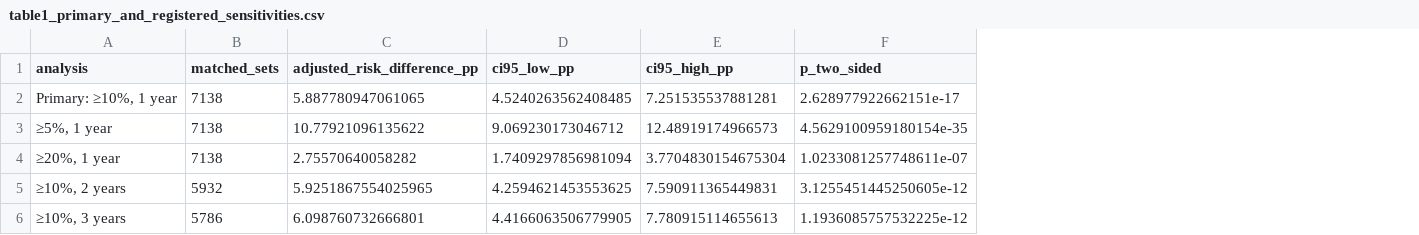
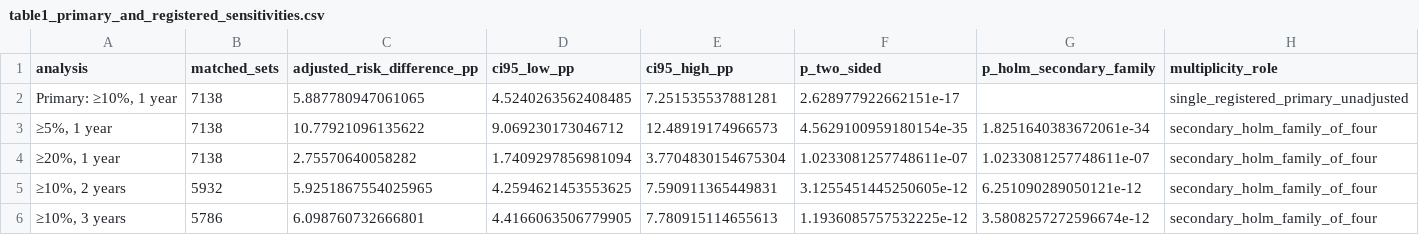
Before and after one commit to Shiverion/indonesia-wildfire-analysis, a CSV file: publication/tables/table1_primary_and_registered_sensitivities.csv, drawn as a sheet; the diff names each change by its address in the sheet, - before the commit and + after, or states it on an @@ line.

Commit message:
Strengthen publication safeguards and assistant QA

```diff
--- a/publication/tables/table1_primary_and_registered_sensitivities.csv
+++ b/publication/tables/table1_primary_and_registered_sensitivities.csv
+column G (p_holm_secondary_family), rows 3-6: 1.8251640383672061e-34 | 1.0233081257748611e-07 | 6.251090289050121e-12 | 3.5808257272596674e-12
+column H (multiplicity_role), rows 2-6: single_registered_primary_unadjusted | secondary_holm_family_of_four | secondary_holm_family_of_four | secondary_holm_family_of_four | secondary_holm_family_of_four
```
Also changed, not shown: 35 other files.
